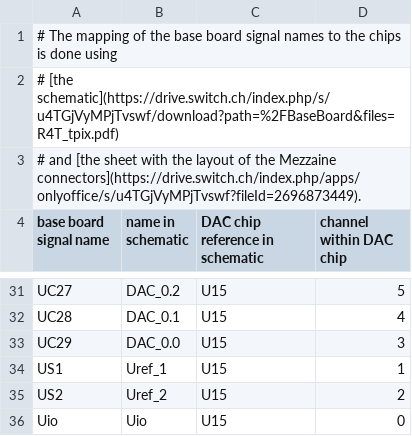
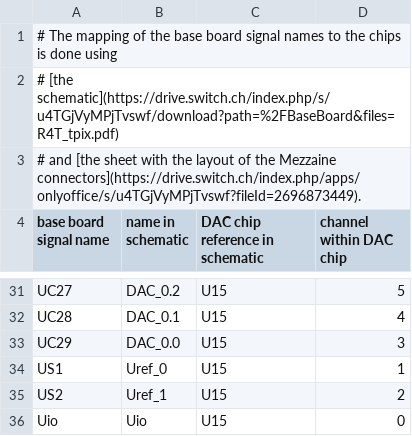
Before and after one commit to SengerM/PSITestSetup, a CSV file: psi_test_setup/base_board_data/DAC_signals.csv, drawn as a sheet; only a part is shown, gaps mark what is left out.

Commit message:
Fixed wrong signals

```diff
--- a/psi_test_setup/base_board_data/DAC_signals.csv
+++ b/psi_test_setup/base_board_data/DAC_signals.csv
@@ -33,4 +33,4 @@
 "UC29","DAC_0.0","U15",3
-"US1","Uref_1","U15",1
-"US2","Uref_2","U15",2
+"US1","Uref_0","U15",1
+"US2","Uref_1","U15",2
 "Uio","Uio","U15",0
```
